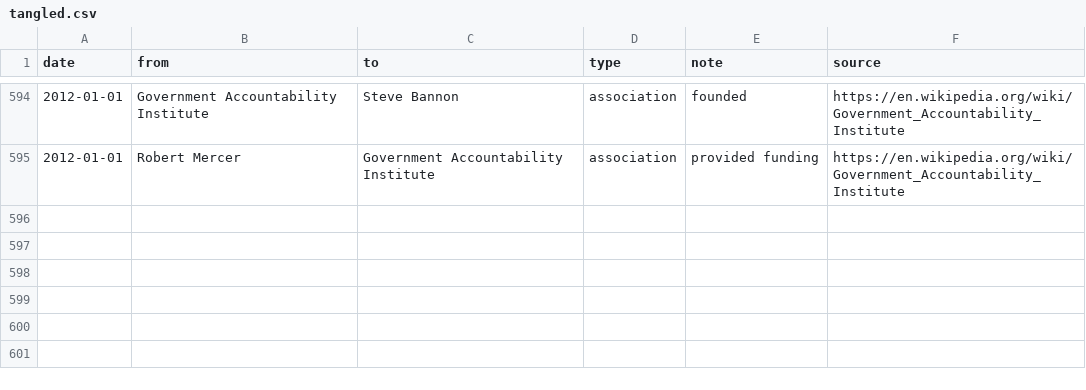
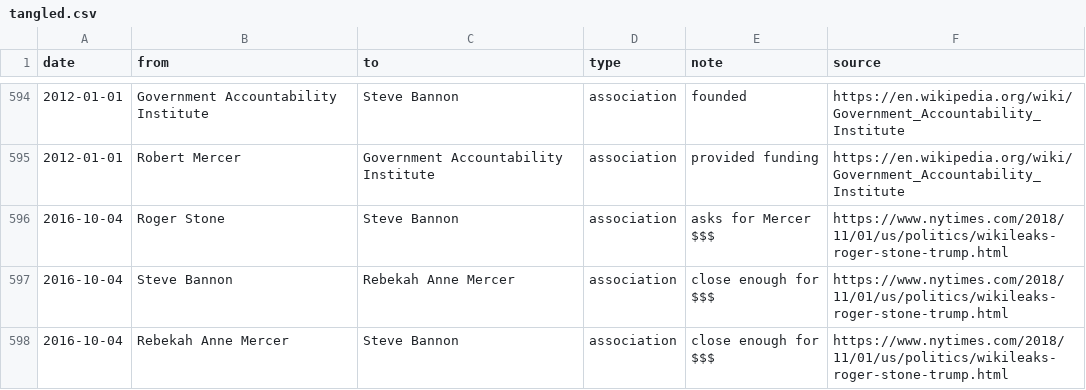
Before and after one commit to schnee/tangled, a CSV file: data/tangled.csv, drawn as a sheet; only a part is shown, gaps mark what is left out; the diff names each change by its address in the sheet, - before the commit and + after, or states it on an @@ line.

```diff
--- a/data/tangled.csv
+++ b/data/tangled.csv
+row 596: 2016-10-04 | Roger Stone | Steve Bannon | association | asks for Mercer $$$ | https://www.nytimes.com/2018/11/01/us/politics/wikileaks-roger-stone-trump.html
+row 597: 2016-10-04 | Steve Bannon | Rebekah Anne Mercer | association | close enough for $$$ | https://www.nytimes.com/2018/11/01/us/politics/wikileaks-roger-stone-trump.html
+row 598: 2016-10-04 | Rebekah Anne Mercer | Steve Bannon | association | close enough for $$$ | https://www.nytimes.com/2018/11/01/us/politics/wikileaks-roger-stone-trump.html
```
Also changed, not shown: 3 other files.
